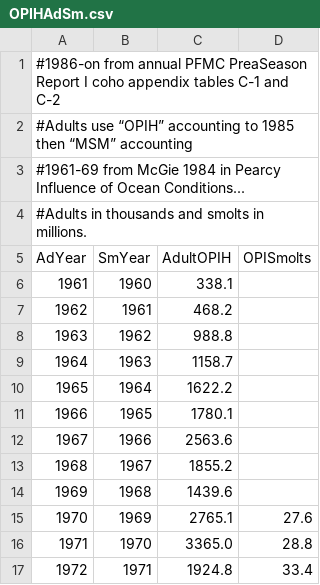
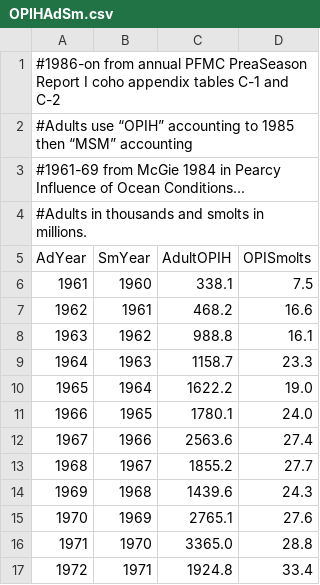
Before and after one commit to tcwain/EphemeralRelationships, a CSV file: Data/HandEdit/OPIHAdSm.csv, drawn as a sheet; only a part is shown.

Commit message:
A few more data corrections.

```diff
--- a/Data/HandEdit/OPIHAdSm.csv
+++ b/Data/HandEdit/OPIHAdSm.csv
@@ -5,11 +5,11 @@
 AdYear,SmYear,AdultOPIH,OPISmolts
-1961,1960,338.1,
-1962,1961,468.2,
-1963,1962,988.8,
-1964,1963,1158.7,
-1965,1964,1622.2,
-1966,1965,1780.1,
-1967,1966,2563.6,
-1968,1967,1855.2,
-1969,1968,1439.6,
+1961,1960,338.1,7.5
+1962,1961,468.2,16.6
+1963,1962,988.8,16.1
+1964,1963,1158.7,23.3
+1965,1964,1622.2,19.0
+1966,1965,1780.1,24.0
+1967,1966,2563.6,27.4
+1968,1967,1855.2,27.7
+1969,1968,1439.6,24.3
 1970,1969,2765.1,27.6
```
Also changed, not shown: Data/AnalysisData.csv.
